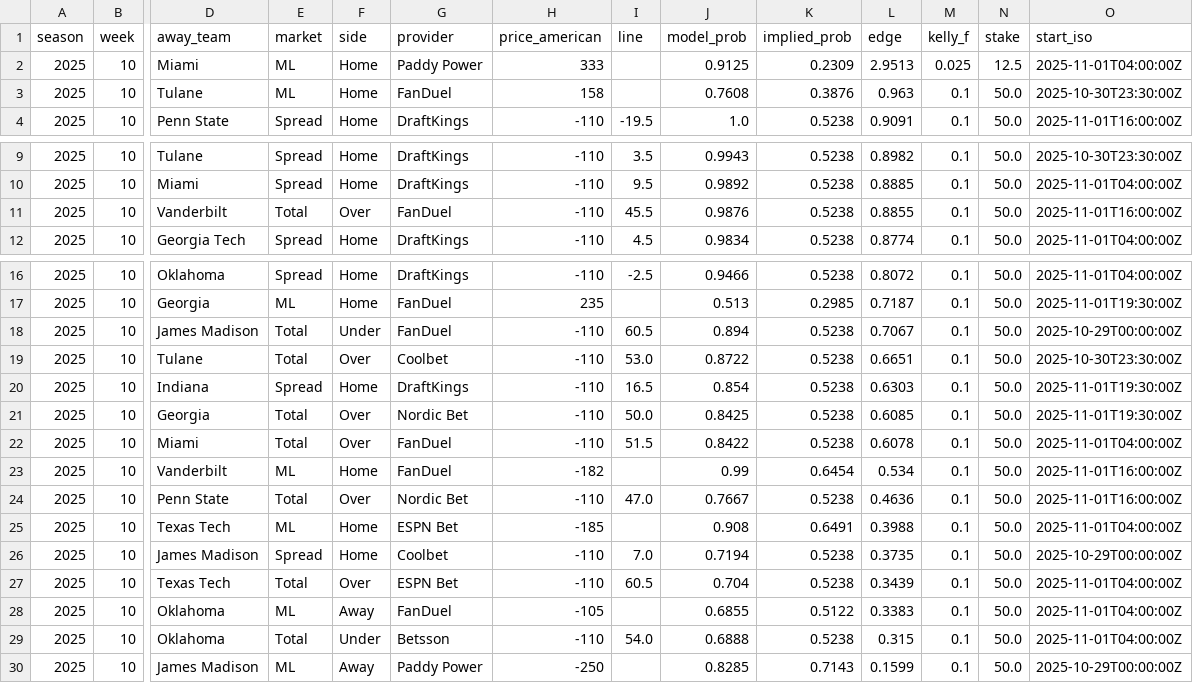
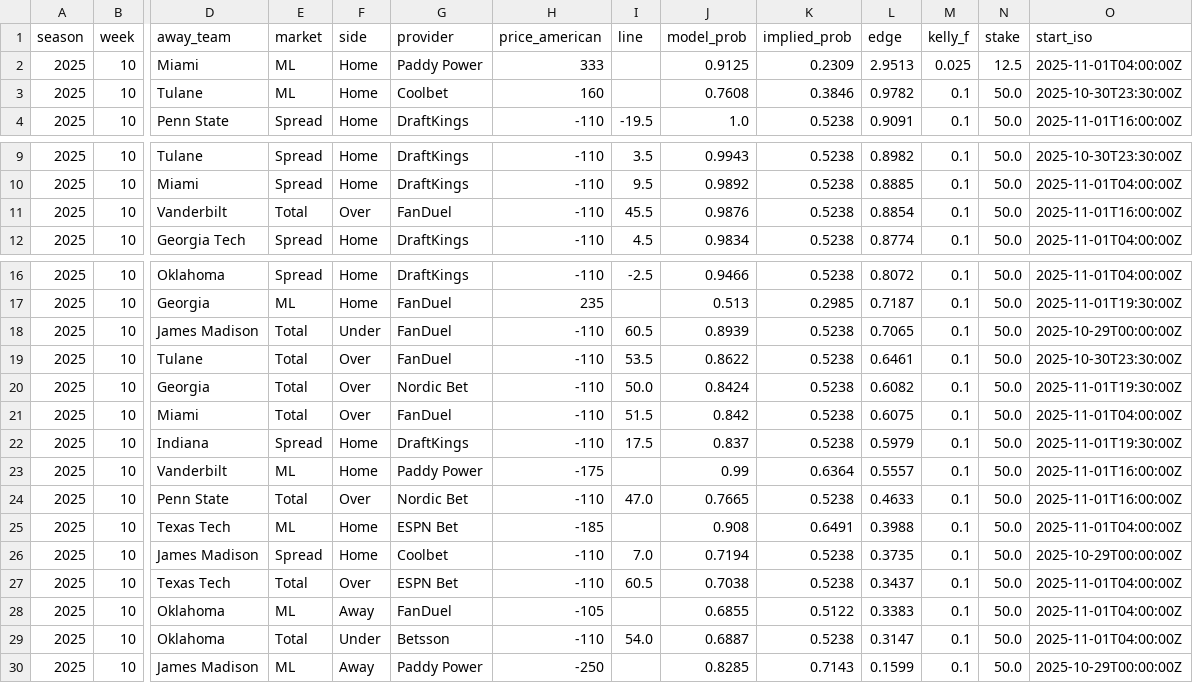
Before and after one commit to mostgood1/NCAAF-Predictions, a CSV file: data/recommendations_cache/week_10.csv, drawn as a sheet; only a part is shown, gaps mark what is left out; removed rows and columns are numbered as before the commit, all else as after; rows hold the shown columns only; the diff names each change by its address in the sheet, - before the commit and + after, or states it on an @@ line.

```diff
--- a/data/recommendations_cache/week_10.csv
+++ b/data/recommendations_cache/week_10.csv
-G3 (provider): FanDuel
+G3 (provider): Coolbet
-H3 (price_american): 158
+H3 (price_american): 160
-K3 (implied_prob): 0.3876
+K3 (implied_prob): 0.3846
-L3 (edge): 0.963
+L3 (edge): 0.9782
-L11 (edge): 0.8855
+L11 (edge): 0.8854
-J18 (model_prob): 0.894
+J18 (model_prob): 0.8939
-L18 (edge): 0.7067
+L18 (edge): 0.7065
-G19 (provider): Coolbet
+G19 (provider): FanDuel
-I19 (line): 53.0
+I19 (line): 53.5
-J19 (model_prob): 0.8722
+J19 (model_prob): 0.8622
-L19 (edge): 0.6651
+L19 (edge): 0.6461
-row 20: 2025 | 10 | Indiana | Spread | Home | DraftKings | -110 | 16.5 | 0.854 | 0.5238 | 0.6303 | 0.1 | 50.0 | 2025-11-01T19:30:00Z
-J20 (model_prob): 0.8425
+J20 (model_prob): 0.8424
-L20 (edge): 0.6085
+L20 (edge): 0.6082
-J21 (model_prob): 0.8422
+J21 (model_prob): 0.842
-L21 (edge): 0.6078
+L21 (edge): 0.6075
+row 22: 2025 | 10 | Indiana | Spread | Home | DraftKings | -110 | 17.5 | 0.837 | 0.5238 | 0.5979 | 0.1 | 50.0 | 2025-11-01T19:30:00Z
-G23 (provider): FanDuel
+G23 (provider): Paddy Power
-H23 (price_american): -182
+H23 (price_american): -175
-K23 (implied_prob): 0.6454
+K23 (implied_prob): 0.6364
-L23 (edge): 0.534
+L23 (edge): 0.5557
-J24 (model_prob): 0.7667
+J24 (model_prob): 0.7665
-L24 (edge): 0.4636
+L24 (edge): 0.4633
-J27 (model_prob): 0.704
+J27 (model_prob): 0.7038
-L27 (edge): 0.3439
+L27 (edge): 0.3437
-J29 (model_prob): 0.6888
+J29 (model_prob): 0.6887
-L29 (edge): 0.315
+L29 (edge): 0.3147
```
Also changed, not shown: data/college_football_schedule_2025_predicted_totals_enhanced_with_scores.csv, data/odds_coverage/week_10.csv, 13 other files.
